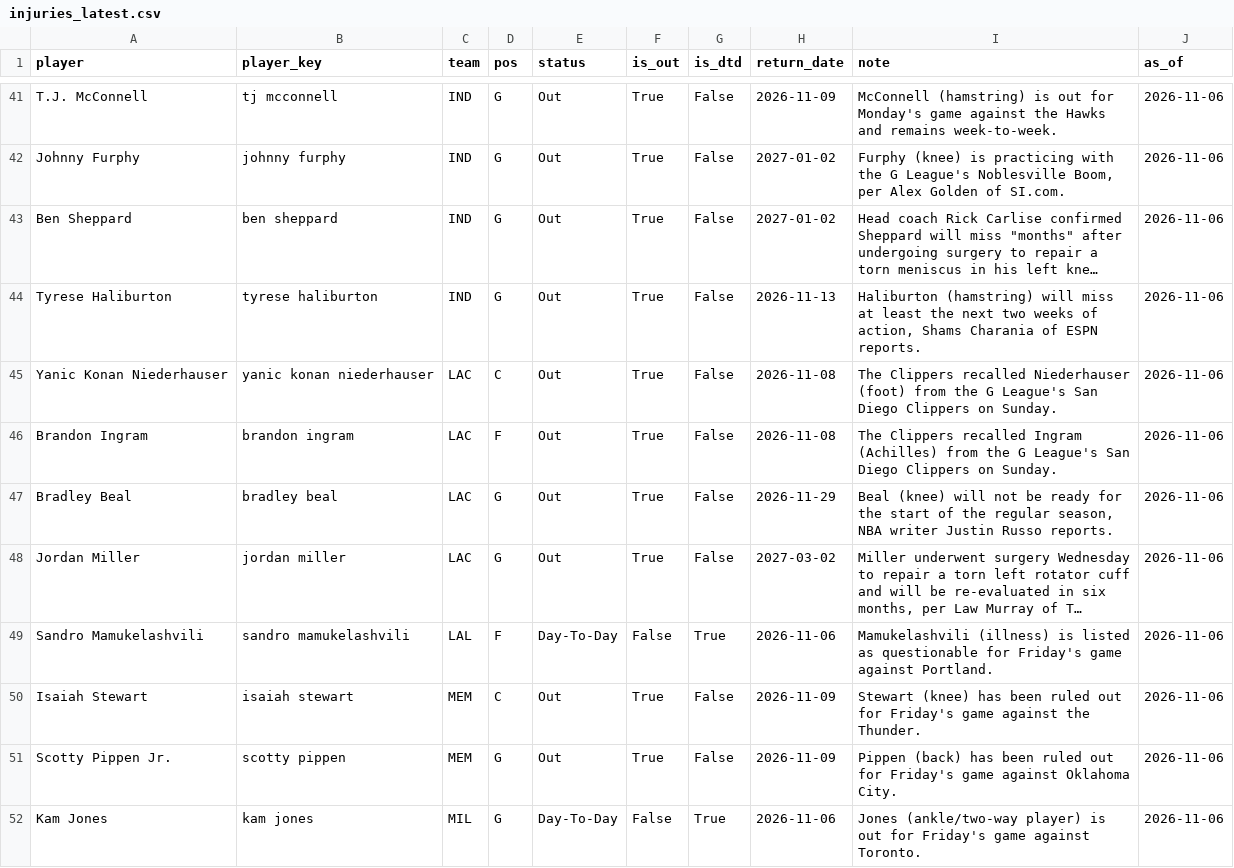
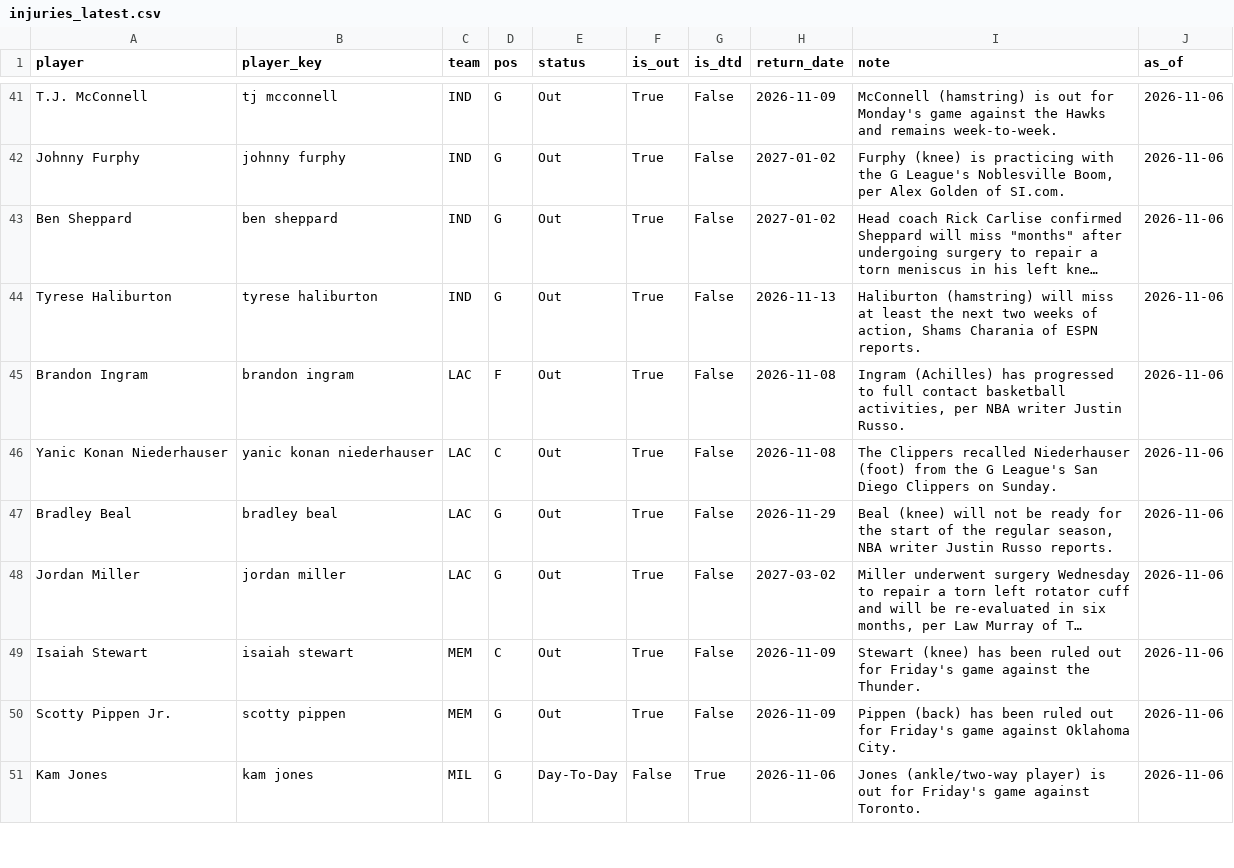
Before and after one commit to KyShiesty919/NBA-Props, a CSV file: data/injuries_latest.csv, drawn as a sheet; only a part is shown, gaps mark what is left out; long unchanged cells end in …; removed rows and columns are numbered as before the commit, all else as after; the diff covers the shown part only; the diff names each change by its address in the sheet, - before the commit and + after, or states it on an @@ line.

```diff
--- a/data/injuries_latest.csv
+++ b/data/injuries_latest.csv
+row 45: Brandon Ingram | brandon ingram | LAC | F | Out | True | False | 2026-11-08 | Ingram (Achilles) has progressed to full contact basketball activities, per NBA writer Justin Russo. | 2026-11-06
-row 46: Brandon Ingram | brandon ingram | LAC | F | Out | True | False | 2026-11-08 | The Clippers recalled Ingram (Achilles) from the G League's San Diego Clippers on Sunday. | 2026-11-06
-row 49: Sandro Mamukelashvili | sandro mamukelashvili | LAL | F | Day-To-Day | False | True | 2026-11-06 | Mamukelashvili (illness) is listed as questionable for Friday's game against Portland. | 2026-11-06
```
Also changed, not shown: 7 added rows, 5 removed rows and 22 edited cells elsewhere in this file, data/gamelogs_2026-27.csv, 1 other file.
